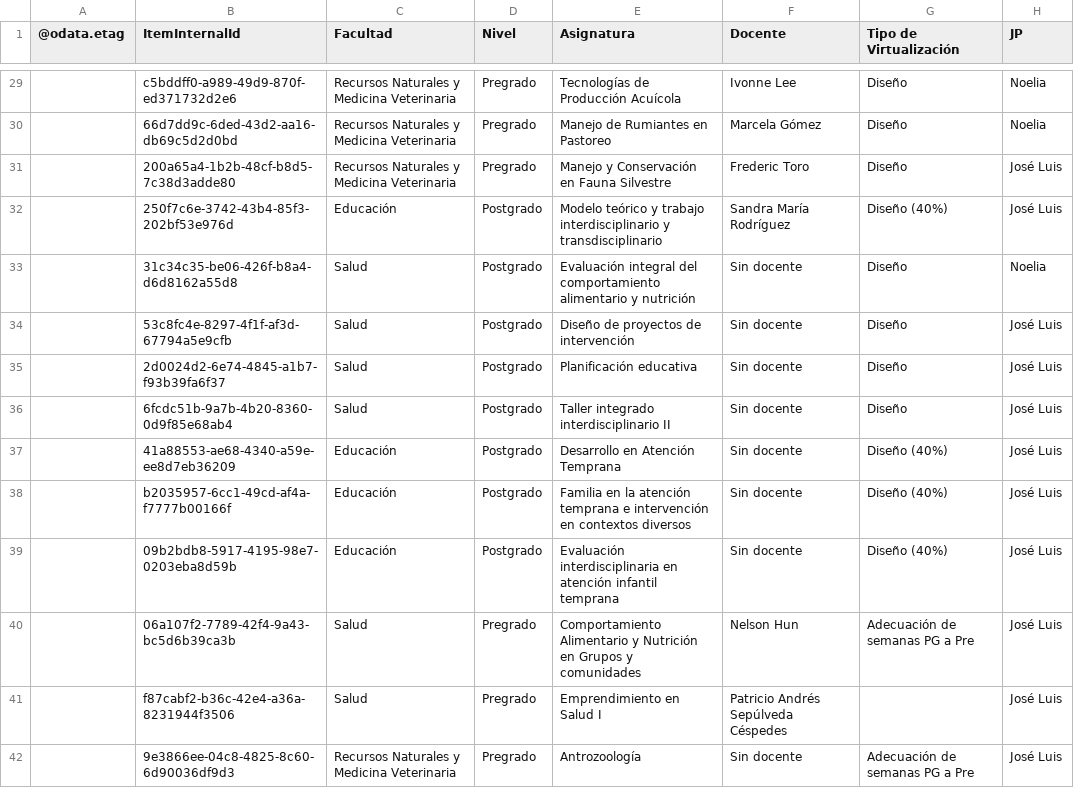
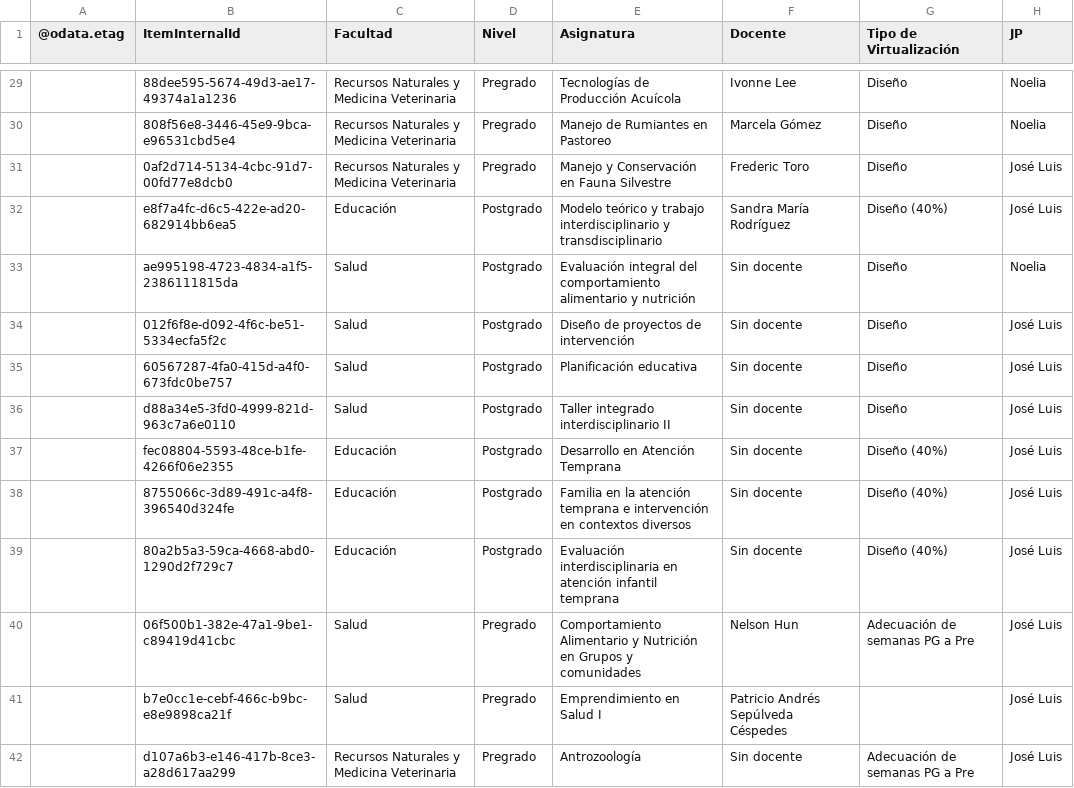
Before and after one commit to joseluissalazar81-spec/Seguimiento-proyecto-2026-2, a CSV file: data/seguimiento-2026-2.csv, drawn as a sheet; only a part is shown, gaps mark what is left out; the diff covers the shown part only; the diff names each change by its address in the sheet, - before the commit and + after, or states it on an @@ line.

```diff
--- a/data/seguimiento-2026-2.csv
+++ b/data/seguimiento-2026-2.csv
-B29 (ItemInternalId): c5bddff0-a989-49d9-870f-ed371732d2e6
+B29 (ItemInternalId): 88dee595-5674-49d3-ae17-49374a1a1236
-B30 (ItemInternalId): 66d7dd9c-6ded-43d2-aa16-db69c5d2d0bd
+B30 (ItemInternalId): 808f56e8-3446-45e9-9bca-e96531cbd5e4
-B31 (ItemInternalId): 200a65a4-1b2b-48cf-b8d5-7c38d3adde80
+B31 (ItemInternalId): 0af2d714-5134-4cbc-91d7-00fd77e8dcb0
-B32 (ItemInternalId): 250f7c6e-3742-43b4-85f3-202bf53e976d
+B32 (ItemInternalId): e8f7a4fc-d6c5-422e-ad20-682914bb6ea5
-B33 (ItemInternalId): 31c34c35-be06-426f-b8a4-d6d8162a55d8
+B33 (ItemInternalId): ae995198-4723-4834-a1f5-2386111815da
-B34 (ItemInternalId): 53c8fc4e-8297-4f1f-af3d-67794a5e9cfb
+B34 (ItemInternalId): 012f6f8e-d092-4f6c-be51-5334ecfa5f2c
-B35 (ItemInternalId): 2d0024d2-6e74-4845-a1b7-f93b39fa6f37
+B35 (ItemInternalId): 60567287-4fa0-415d-a4f0-673fdc0be757
-B36 (ItemInternalId): 6fcdc51b-9a7b-4b20-8360-0d9f85e68ab4
+B36 (ItemInternalId): d88a34e5-3fd0-4999-821d-963c7a6e0110
-B37 (ItemInternalId): 41a88553-ae68-4340-a59e-ee8d7eb36209
+B37 (ItemInternalId): fec08804-5593-48ce-b1fe-4266f06e2355
-B38 (ItemInternalId): b2035957-6cc1-49cd-af4a-f7777b00166f
+B38 (ItemInternalId): 8755066c-3d89-491c-a4f8-396540d324fe
-B39 (ItemInternalId): 09b2bdb8-5917-4195-98e7-0203eba8d59b
+B39 (ItemInternalId): 80a2b5a3-59ca-4668-abd0-1290d2f729c7
-B40 (ItemInternalId): 06a107f2-7789-42f4-9a43-bc5d6b39ca3b
+B40 (ItemInternalId): 06f500b1-382e-47a1-9be1-c89419d41cbc
-B41 (ItemInternalId): f87cabf2-b36c-42e4-a36a-8231944f3506
+B41 (ItemInternalId): b7e0cc1e-cebf-466c-b9bc-e8e9898ca21f
-B42 (ItemInternalId): 9e3866ee-04c8-4825-8c60-6d90036df9d3
+B42 (ItemInternalId): d107a6b3-e146-417b-8ce3-a28d617aa299
```
Also changed, not shown: 55 edited cells elsewhere in this file.
